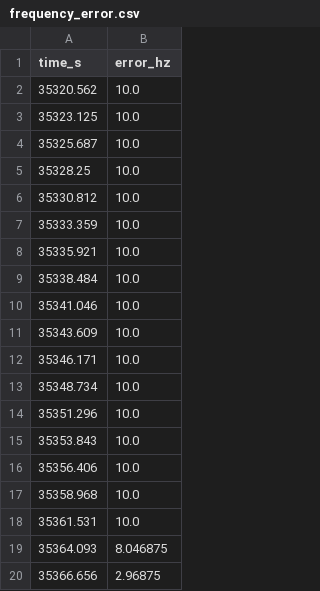
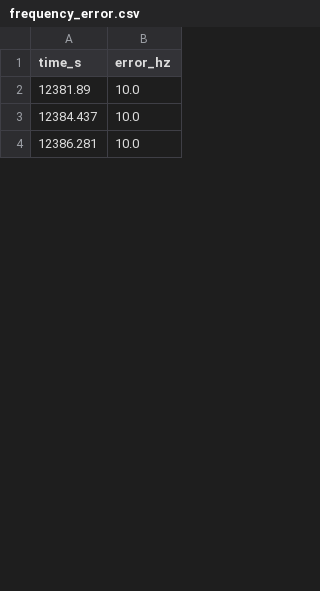
Before and after one commit to Jaiden-Steele/ChestWiggleProject, a CSV file: frequency_error.csv, drawn as a sheet; only a part is shown; the diff covers the shown part only.

```diff
--- a/frequency_error.csv
+++ b/frequency_error.csv
@@ -1,20 +1,4 @@
 time_s,error_hz
-35320.562,10.0
-35323.125,10.0
-35325.687,10.0
-35328.25,10.0
-35330.812,10.0
-35333.359,10.0
-35335.921,10.0
-35338.484,10.0
-35341.046,10.0
-35343.609,10.0
-35346.171,10.0
-35348.734,10.0
-35351.296,10.0
-35353.843,10.0
-35356.406,10.0
-35358.968,10.0
-35361.531,10.0
-35364.093,8.046875
-35366.656,2.96875
+12381.89,10.0
+12384.437,10.0
+12386.281,10.0
```
Also changed, not shown: 29 added rows and 10 removed rows elsewhere in this file, 10 other files.
